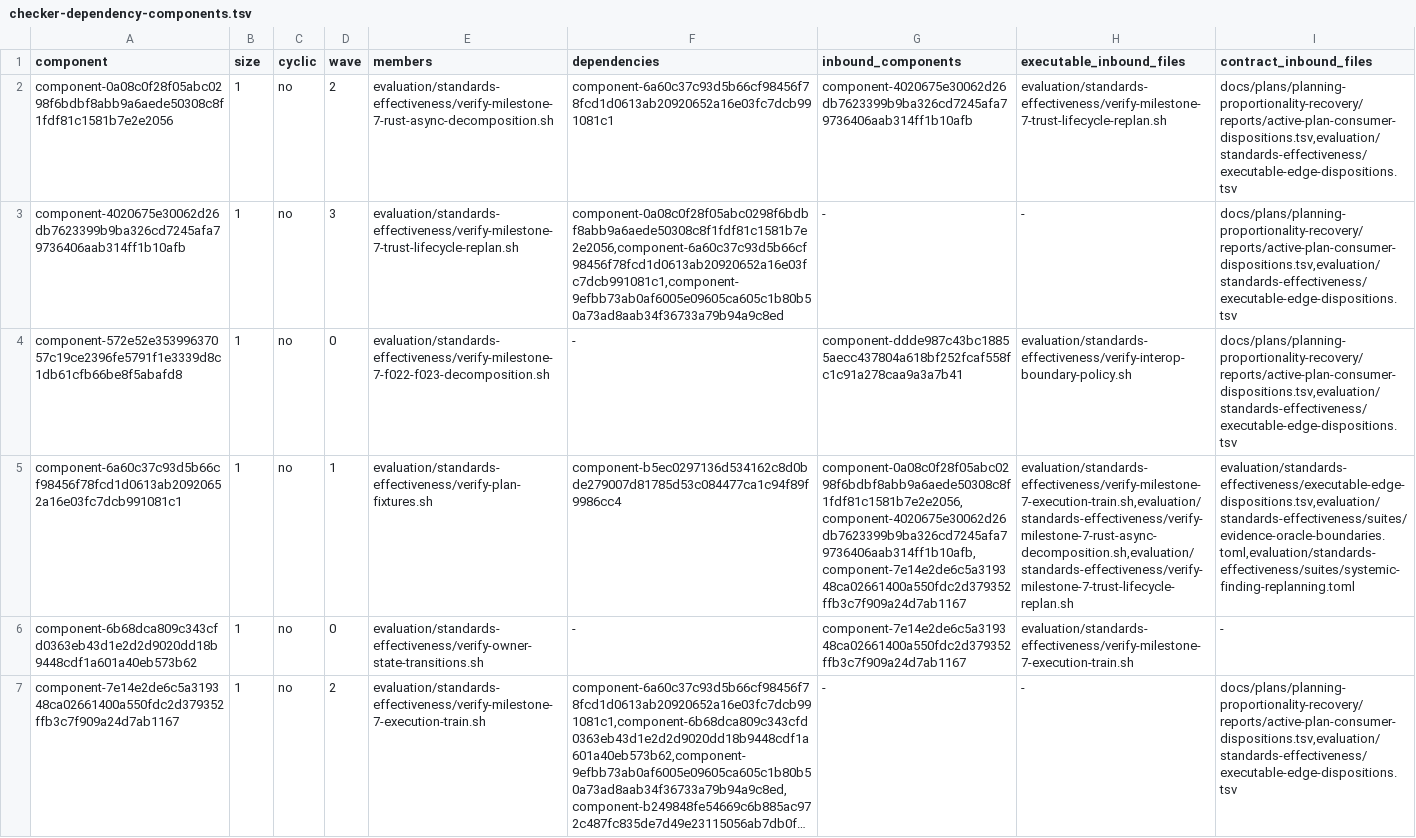
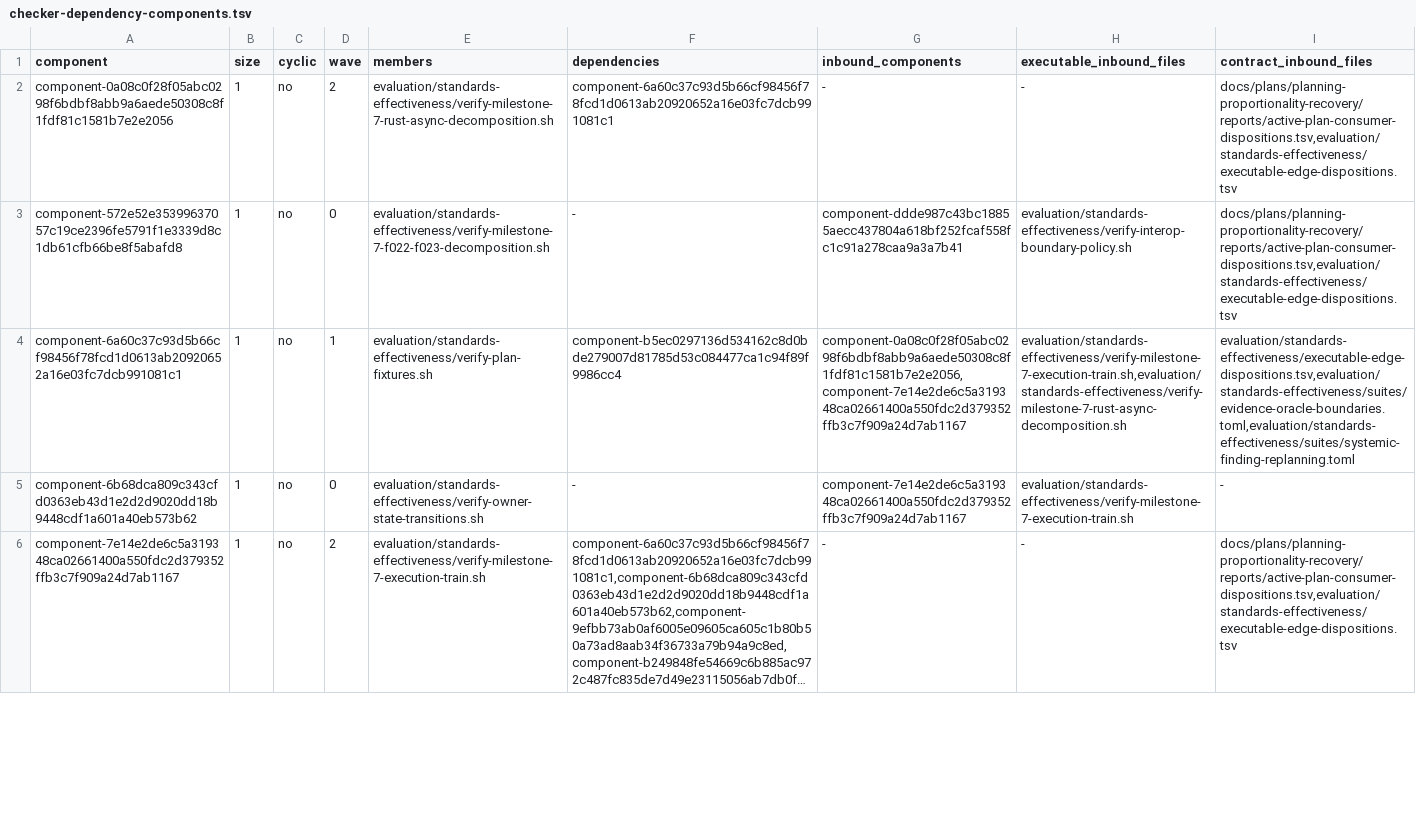
Before and after one commit to MrScripty/Coding-Standards, a TSV file: evaluation/standards-effectiveness/generated/checker-dependency-components.tsv, drawn as a sheet; only a part is shown; long unchanged cells end in …; removed rows and columns are numbered as before the commit, all else as after; the diff covers the shown part only; the diff names each change by its address in the sheet, - before the commit and + after, or states it on an @@ line.

```diff
--- a/evaluation/standards-effectiveness/generated/checker-dependency-components.tsv
+++ b/evaluation/standards-effectiveness/generated/checker-dependency-components.tsv
-G2 (inbound_components): component-4020675e30062d26db7623399b9ba326cd7245afa79736406aab314ff1b10afb
+G2 (inbound_components): -
-H2 (executable_inbound_files): evaluation/standards-effectiveness/verify-milestone-7-trust-lifecycle-replan.sh
+H2 (executable_inbound_files): -
-row 3: component-4020675e30062d26db7623399b9ba326cd7245afa79736406aab314ff1b10afb | 1 | no | 3 | evaluation/standards-effectiveness/verify-milestone-7-trust-lifecycle-replan.sh | component-0a08c0f28f05abc0298f6bdbf8abb9a6aede50308c8f1fdf81c1581b7e2e2056,component-6a60c37c93d5b66cf98456f78fcd1d0613ab20920652a16e03fc7dcb991081c1,component-9efbb73ab0af6005e09605ca605c1b80b50a73ad8aab34f36733a79b94a9c8ed | - | - | docs/plans/planning-proportionality-recovery/reports/active-plan-consumer-dispositions.tsv,evaluation/standards-effectiveness/executable-edge-dispositions.tsv
-G4 (inbound_components): component-0a08c0f28f05abc0298f6bdbf8abb9a6aede50308c8f1fdf81c1581b7e2e2056,component-4020675e30062d26db7623399b9ba326cd7245afa79736406aab314ff1b10afb,component-7e14e2de6c5a319348ca02661400a550fdc2d379352ffb3c7f909a24d7ab1167
+G4 (inbound_components): component-0a08c0f28f05abc0298f6bdbf8abb9a6aede50308c8f1fdf81c1581b7e2e2056,component-7e14e2de6c5a319348ca02661400a550fdc2d379352ffb3c7f909a24d7ab1167
-H4 (executable_inbound_files): evaluation/standards-effectiveness/verify-milestone-7-execution-train.sh,evaluation/standards-effectiveness/verify-milestone-7-rust-async-decomposition.sh,evaluation/standards-effectiveness/verify-milestone-7-trust-lifecycle-replan.sh
+H4 (executable_inbound_files): evaluation/standards-effectiveness/verify-milestone-7-execution-train.sh,evaluation/standards-effectiveness/verify-milestone-7-rust-async-decomposition.sh
```
Also changed, not shown: 2 edited cells elsewhere in this file, evaluation/standards-effectiveness/checker-migration-packages.tsv, evaluation/standards-effectiveness/executable-edge-dispositions.tsv, 18 other files.
